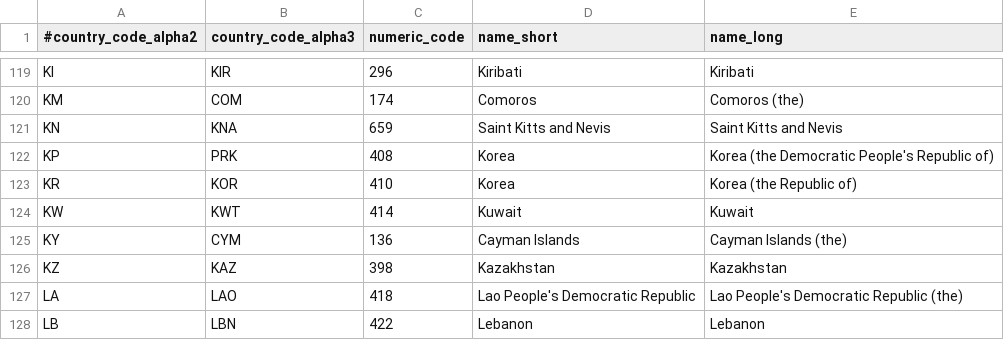
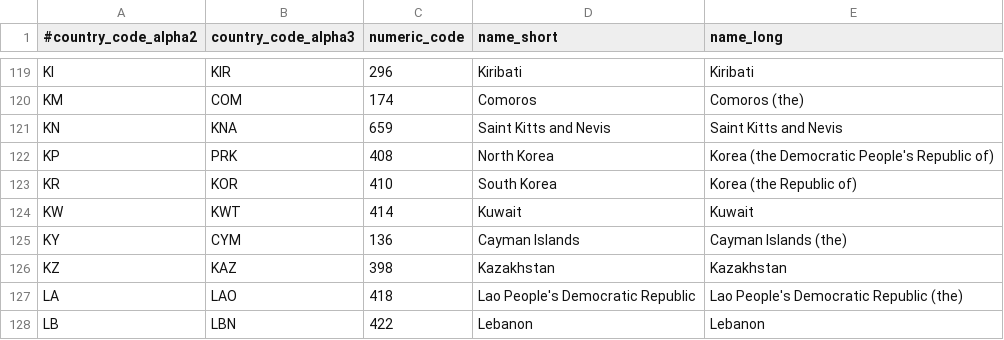
Before and after one commit to ipregistry/iso3166, a CSV file: countries.csv, drawn as a sheet; only a part is shown, gaps mark what is left out.

Commit message:
Update short names to distinguish between North and South Korea

```diff
--- a/countries.csv
+++ b/countries.csv
@@ -121,4 +121,4 @@ KM,COM,174,Comoros,Comoros (the)
 KN,KNA,659,Saint Kitts and Nevis,Saint Kitts and Nevis
-KP,PRK,408,Korea,Korea (the Democratic People's Republic of)
-KR,KOR,410,Korea,Korea (the Republic of)
+KP,PRK,408,North Korea,Korea (the Democratic People's Republic of)
+KR,KOR,410,South Korea,Korea (the Republic of)
 KW,KWT,414,Kuwait,Kuwait
```
